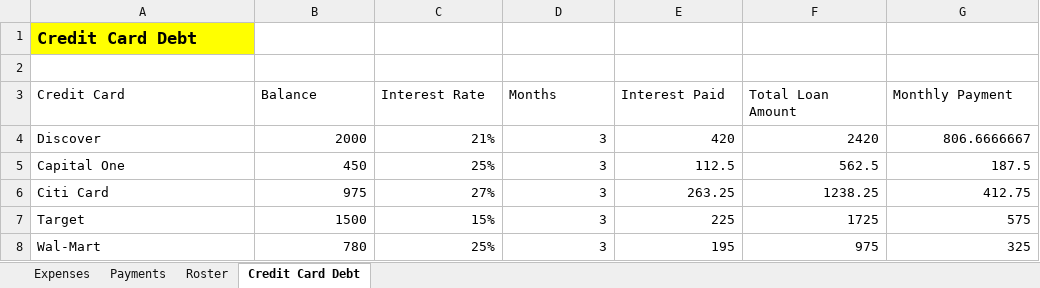
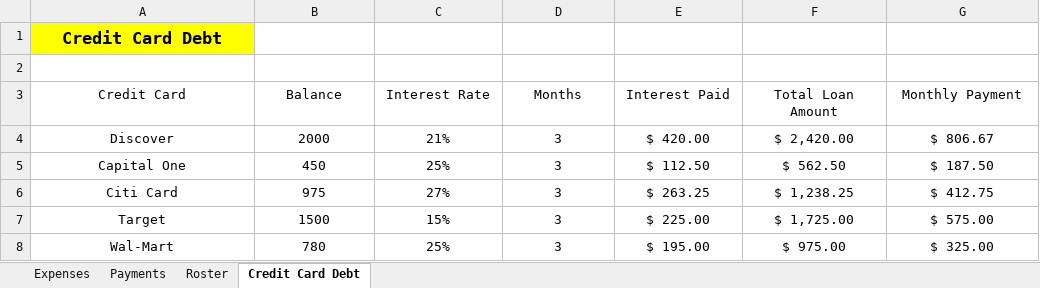
Before and after one commit to CorMah-22/Homework, an Excel workbook: Mahfoud_Week2Homework.xlsx, sheet Credit Card Debt, drawn as a sheet; values as stored, in another font and other column widths than the file's, no borders; charts and pictures not drawn; the diff names each change by its address in the sheet, - before the commit and + after, or states it on an @@ line.

Commit message:
excel updated

```diff
--- a/Mahfoud_Week2Homework.xlsx (sheet Credit Card Debt)
+++ b/Mahfoud_Week2Homework.xlsx (sheet Credit Card Debt)
-A1 alignment: left
+A1 alignment: center
-A3:G3 alignment: left
+A3:G3 alignment: center
-A4:A8 alignment: left
+A4:A8 alignment: center
-B4:G8 alignment: right
+B4:G8 alignment: center
-E4 (Interest Paid): 420
+E4 (Interest Paid): $ 420.00
-F4 (Total Loan Amount): 2420
+F4 (Total Loan Amount): $ 2,420.00
-G4 (Monthly Payment): 806.6666667
+G4 (Monthly Payment): $ 806.67
-E5 (Interest Paid): 112.5
+E5 (Interest Paid): $ 112.50
-F5 (Total Loan Amount): 562.5
+F5 (Total Loan Amount): $ 562.50
-G5 (Monthly Payment): 187.5
+G5 (Monthly Payment): $ 187.50
-E6 (Interest Paid): 263.25
+E6 (Interest Paid): $ 263.25
-F6 (Total Loan Amount): 1238.25
+F6 (Total Loan Amount): $ 1,238.25
-G6 (Monthly Payment): 412.75
+G6 (Monthly Payment): $ 412.75
-E7 (Interest Paid): 225
+E7 (Interest Paid): $ 225.00
-F7 (Total Loan Amount): 1725
+F7 (Total Loan Amount): $ 1,725.00
-G7 (Monthly Payment): 575
+G7 (Monthly Payment): $ 575.00
-E8 (Interest Paid): 195
+E8 (Interest Paid): $ 195.00
-F8 (Total Loan Amount): 975
+F8 (Total Loan Amount): $ 975.00
-G8 (Monthly Payment): 325
+G8 (Monthly Payment): $ 325.00
```
Also changed, not shown: sheet Payments, charts or pictures.
